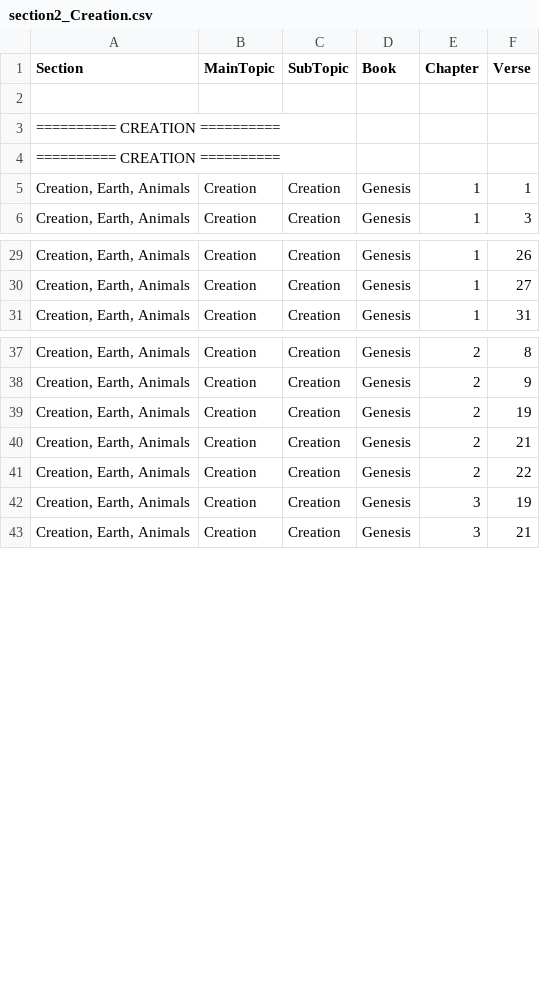
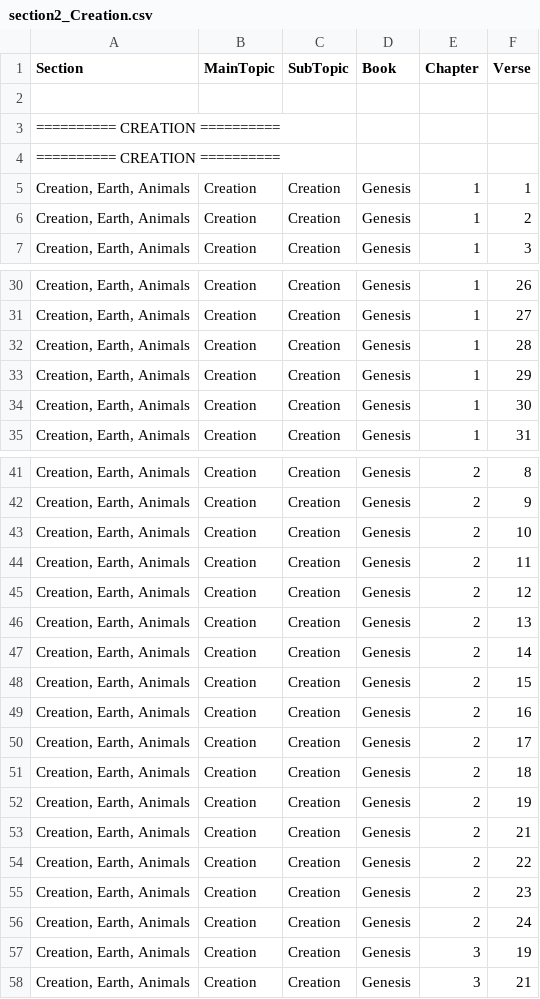
Before and after one commit to Twiggins12/BibleBlossoms, a CSV file: data/sections/section2_Creation.csv, drawn as a sheet; only a part is shown, gaps mark what is left out; the diff names each change by its address in the sheet, - before the commit and + after, or states it on an @@ line.

Commit message:
Update section2_Creation.csv

```diff
--- a/data/sections/section2_Creation.csv
+++ b/data/sections/section2_Creation.csv
+row 6: Creation, Earth, Animals | Creation | Creation | Genesis | 1 | 2
+row 32: Creation, Earth, Animals | Creation | Creation | Genesis | 1 | 28
+row 33: Creation, Earth, Animals | Creation | Creation | Genesis | 1 | 29
+row 34: Creation, Earth, Animals | Creation | Creation | Genesis | 1 | 30
+row 43: Creation, Earth, Animals | Creation | Creation | Genesis | 2 | 10
+row 44: Creation, Earth, Animals | Creation | Creation | Genesis | 2 | 11
+row 45: Creation, Earth, Animals | Creation | Creation | Genesis | 2 | 12
+row 46: Creation, Earth, Animals | Creation | Creation | Genesis | 2 | 13
+row 47: Creation, Earth, Animals | Creation | Creation | Genesis | 2 | 14
+row 48: Creation, Earth, Animals | Creation | Creation | Genesis | 2 | 15
+row 49: Creation, Earth, Animals | Creation | Creation | Genesis | 2 | 16
+row 50: Creation, Earth, Animals | Creation | Creation | Genesis | 2 | 17
+row 51: Creation, Earth, Animals | Creation | Creation | Genesis | 2 | 18
+row 55: Creation, Earth, Animals | Creation | Creation | Genesis | 2 | 23
+row 56: Creation, Earth, Animals | Creation | Creation | Genesis | 2 | 24
```
